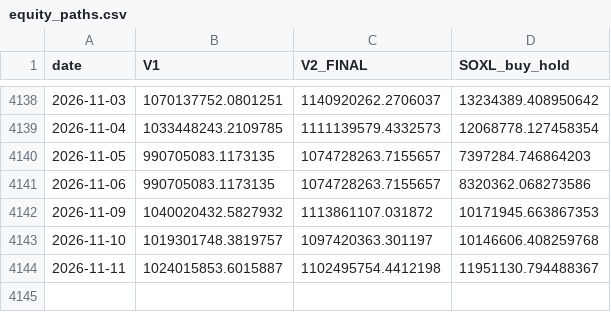
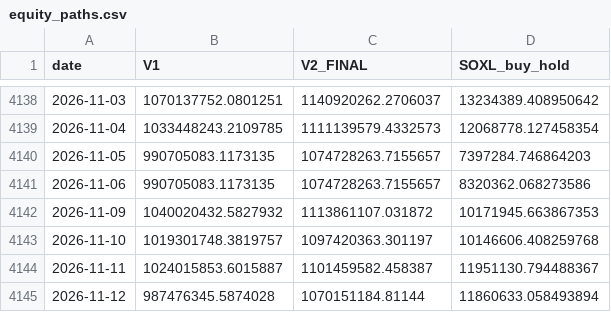
Before and after one commit to sunghakg/bube-v1-dashboard, a CSV file: data/v2_final/equity_paths.csv, drawn as a sheet; only a part is shown, gaps mark what is left out.

```diff
--- a/data/v2_final/equity_paths.csv
+++ b/data/v2_final/equity_paths.csv
@@ -4143,2 +4143,3 @@ date,V1,V2_FINAL,SOXL_buy_hold
 2026-11-10,1019301748.3819757,1097420363.301197,10146606.408259768
-2026-11-11,1024015853.6015887,1102495754.4412198,11951130.794488367
+2026-11-11,1024015853.6015887,1101459582.458387,11951130.794488367
+2026-11-12,987476345.5874028,1070151184.81144,11860633.058493894
```
Also changed, not shown: data/champ_nomargin/daily.csv, data/champ_nomargin/equity_curves.csv, 12 other files.
